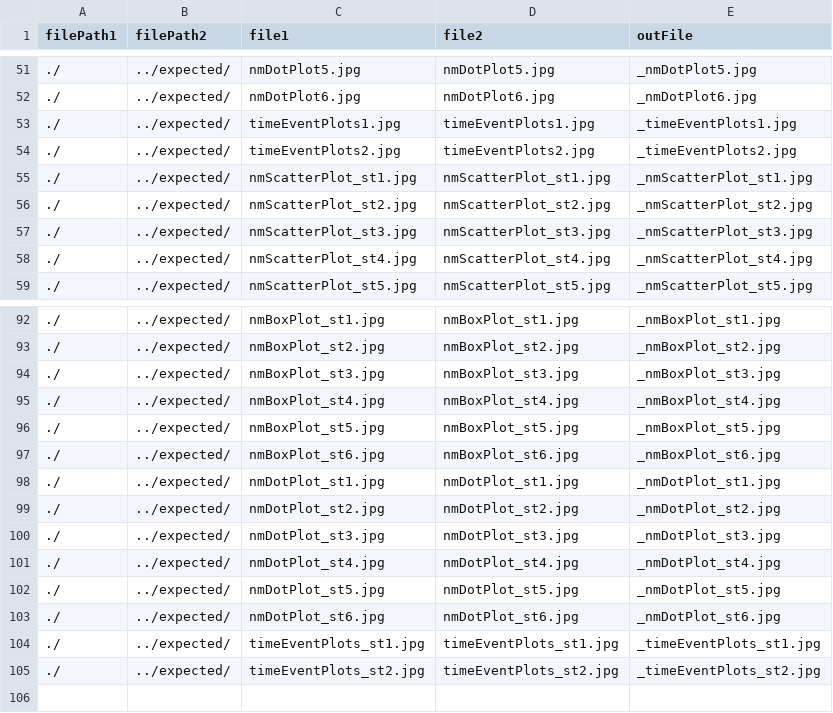
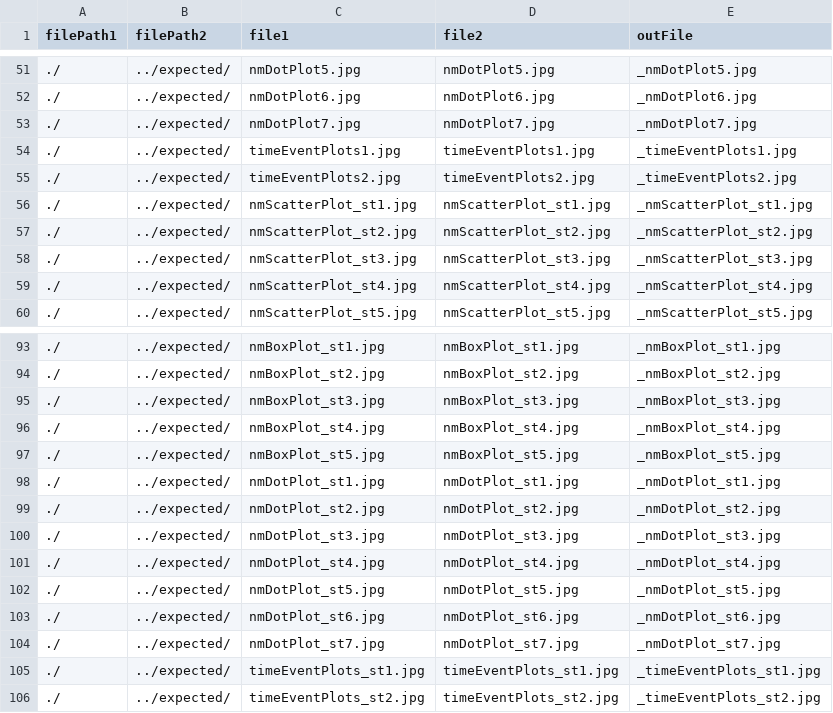
Before and after one commit to adamjdeacon/RNMGraphics, a CSV file: inst/unittests/tools/testcases.csv, drawn as a sheet; only a part is shown, gaps mark what is left out.

Commit message:
added dotplot test case, removed boxplot test case
git-svn-id: http://svn.mango.local/svn/MangoRepository/RNONMEM2/trunk@9869 4c17f647-02f2-7e4c-97ba-2b8bca437fff

```diff
--- a/inst/unittests/tools/testcases.csv
+++ b/inst/unittests/tools/testcases.csv
@@ -52,2 +52,3 @@ filePath1,filePath2,file1,file2,outFile
 ./,../expected/,nmDotPlot6.jpg,nmDotPlot6.jpg,_nmDotPlot6.jpg
+./,../expected/,nmDotPlot7.jpg,nmDotPlot7.jpg,_nmDotPlot7.jpg
 ./,../expected/,timeEventPlots1.jpg,timeEventPlots1.jpg,_timeEventPlots1.jpg
@@ -96,3 +97,2 @@ filePath1,filePath2,file1,file2,outFile
 ./,../expected/,nmBoxPlot_st5.jpg,nmBoxPlot_st5.jpg,_nmBoxPlot_st5.jpg
-./,../expected/,nmBoxPlot_st6.jpg,nmBoxPlot_st6.jpg,_nmBoxPlot_st6.jpg
 ./,../expected/,nmDotPlot_st1.jpg,nmDotPlot_st1.jpg,_nmDotPlot_st1.jpg
@@ -103,2 +103,3 @@ filePath1,filePath2,file1,file2,outFile
 ./,../expected/,nmDotPlot_st6.jpg,nmDotPlot_st6.jpg,_nmDotPlot_st6.jpg
+./,../expected/,nmDotPlot_st7.jpg,nmDotPlot_st7.jpg,_nmDotPlot_st7.jpg
 ./,../expected/,timeEventPlots_st1.jpg,timeEventPlots_st1.jpg,_timeEventPlots_st1.jpg
```
